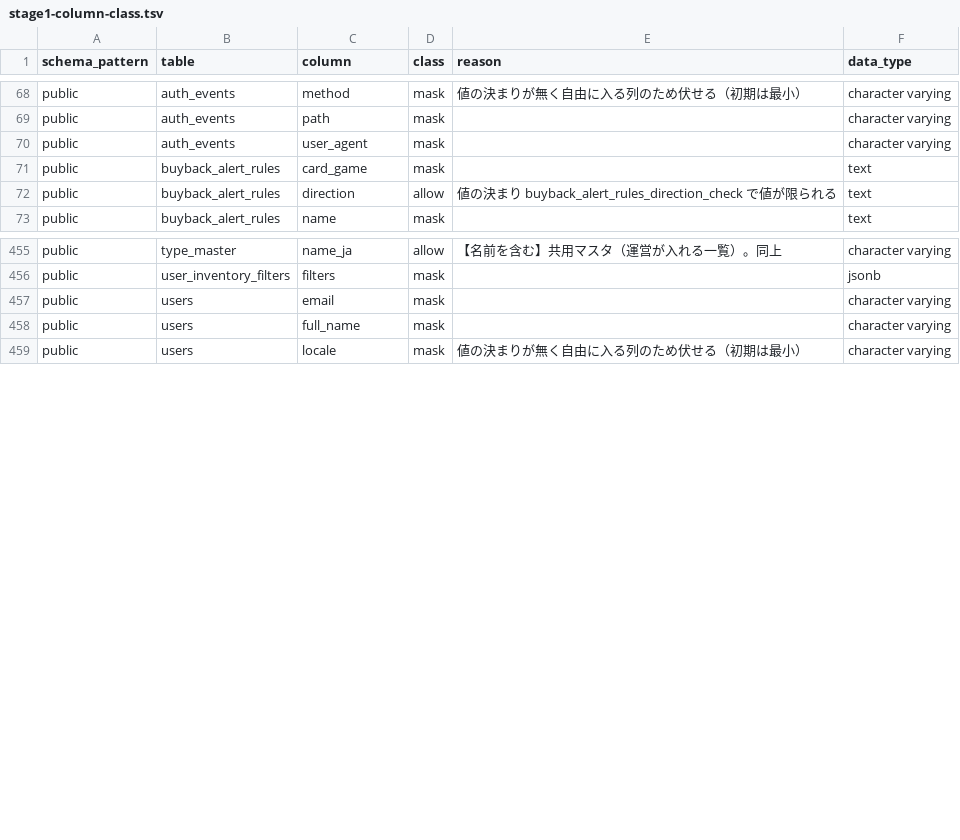
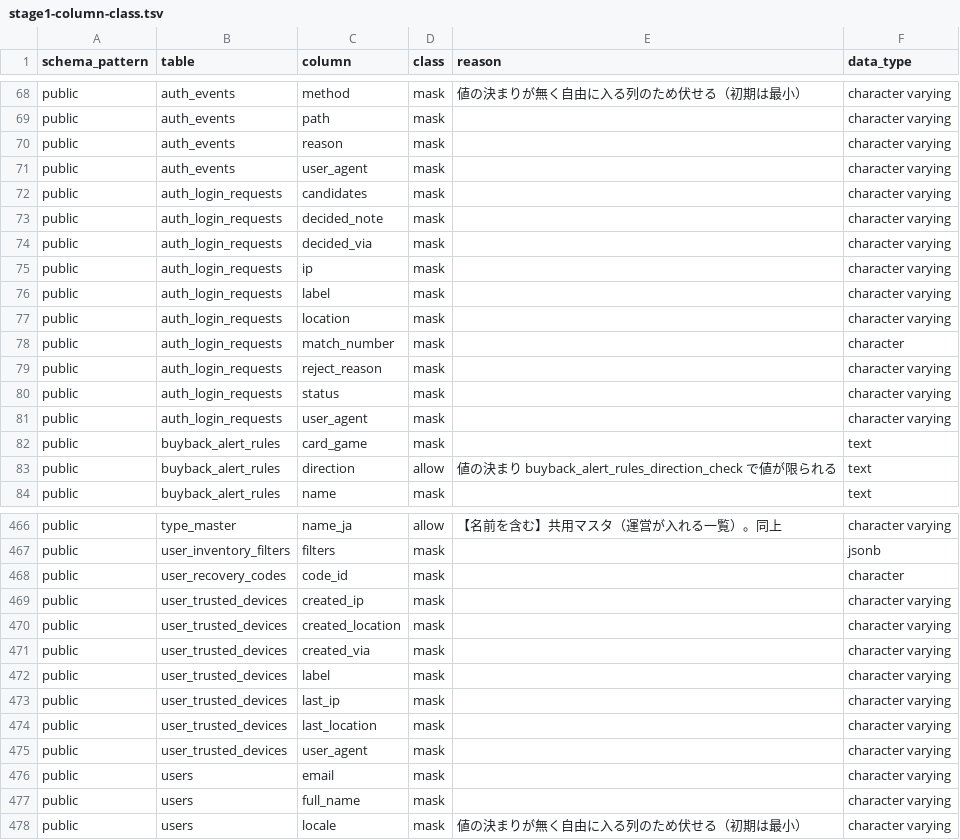
Before and after one commit to shingo-ops/salesanchor, a TSV file: docs/handoff/cloud-case-ai/stage1-column-class.tsv, drawn as a sheet; only a part is shown, gaps mark what is left out; the diff names each change by its address in the sheet, - before the commit and + after, or states it on an @@ line.

```diff
--- a/docs/handoff/cloud-case-ai/stage1-column-class.tsv
+++ b/docs/handoff/cloud-case-ai/stage1-column-class.tsv
+row 70: public | auth_events | reason | mask |  | character varying
+row 72: public | auth_login_requests | candidates | mask |  | character varying
+row 73: public | auth_login_requests | decided_note | mask |  | character varying
+row 74: public | auth_login_requests | decided_via | mask |  | character varying
+row 75: public | auth_login_requests | ip | mask |  | character varying
+row 76: public | auth_login_requests | label | mask |  | character varying
+row 77: public | auth_login_requests | location | mask |  | character varying
+row 78: public | auth_login_requests | match_number | mask |  | character
+row 79: public | auth_login_requests | reject_reason | mask |  | character varying
+row 80: public | auth_login_requests | status | mask |  | character varying
+row 81: public | auth_login_requests | user_agent | mask |  | character varying
+row 468: public | user_recovery_codes | code_id | mask |  | character
+row 469: public | user_trusted_devices | created_ip | mask |  | character varying
+row 470: public | user_trusted_devices | created_location | mask |  | character varying
+row 471: public | user_trusted_devices | created_via | mask |  | character varying
+row 472: public | user_trusted_devices | label | mask |  | character varying
+row 473: public | user_trusted_devices | last_ip | mask |  | character varying
+row 474: public | user_trusted_devices | last_location | mask |  | character varying
+row 475: public | user_trusted_devices | user_agent | mask |  | character varying
```
Also changed, not shown: scripts/migration-guard/reference-allowlist.tsv, 34 other files.
